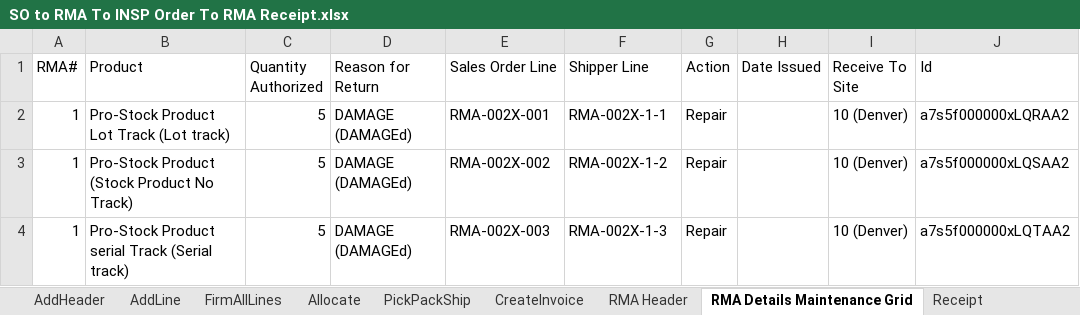
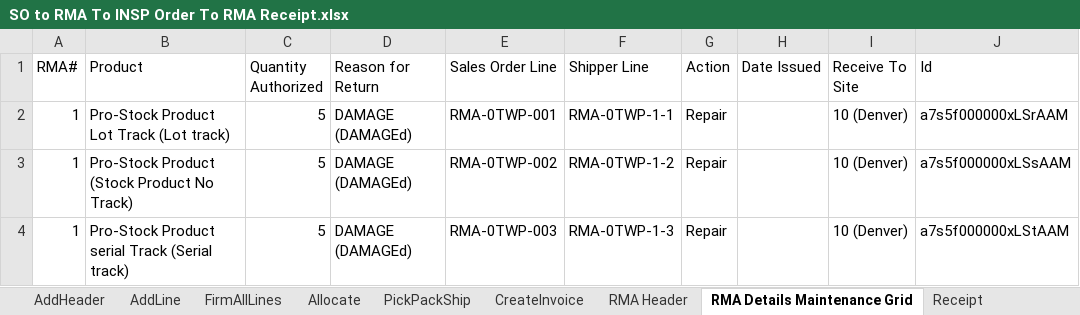
Before and after one commit to msuryawanshi20/Parallel-Execution, an Excel workbook: templates/AutomationOrg/SO to RMA To INSP Order To RMA Receipt.xlsx, sheet RMA Details Maintenance Grid, drawn as a sheet; values as stored, in another font and other column widths than the file's, no borders; the diff names each change by its address in the sheet, - before the commit and + after, or states it on an @@ line.

```diff
--- a/templates/AutomationOrg/SO to RMA To INSP Order To RMA Receipt.xlsx (sheet RMA Details Maintenance Grid)
+++ b/templates/AutomationOrg/SO to RMA To INSP Order To RMA Receipt.xlsx (sheet RMA Details Maintenance Grid)
-E2 (Sales Order Line): RMA-002X-001
+E2 (Sales Order Line): RMA-0TWP-001
-F2 (Shipper Line): RMA-002X-1-1
+F2 (Shipper Line): RMA-0TWP-1-1
-J2 (Id): a7s5f000000xLQRAA2
+J2 (Id): a7s5f000000xLSrAAM
-E3 (Sales Order Line): RMA-002X-002
+E3 (Sales Order Line): RMA-0TWP-002
-F3 (Shipper Line): RMA-002X-1-2
+F3 (Shipper Line): RMA-0TWP-1-2
-J3 (Id): a7s5f000000xLQSAA2
+J3 (Id): a7s5f000000xLSsAAM
-E4 (Sales Order Line): RMA-002X-003
+E4 (Sales Order Line): RMA-0TWP-003
-F4 (Shipper Line): RMA-002X-1-3
+F4 (Shipper Line): RMA-0TWP-1-3
-J4 (Id): a7s5f000000xLQTAA2
+J4 (Id): a7s5f000000xLStAAM
```
Also changed, not shown: templates/AutomationOrg/RMA Complete Flow(Issue Credit)-SO TO RMA Receipt To Create Credit Memo.xlsx, templates/AutomationOrg/RMA Complete Flow(Repair)-SO To RMA Receipt TO Replacement SO.xlsx, 5 other files.
